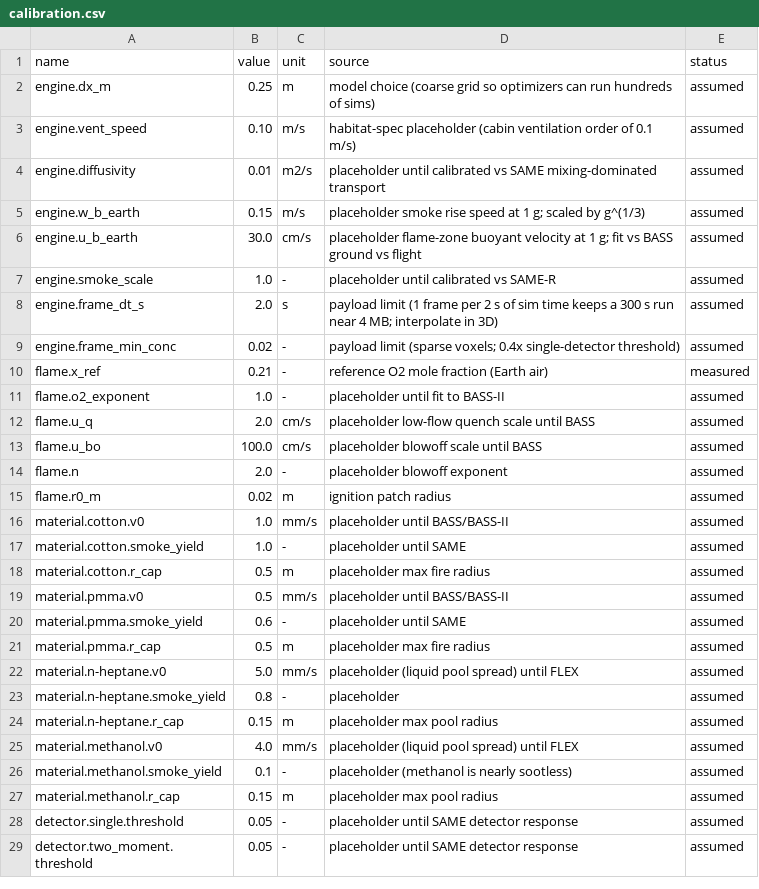
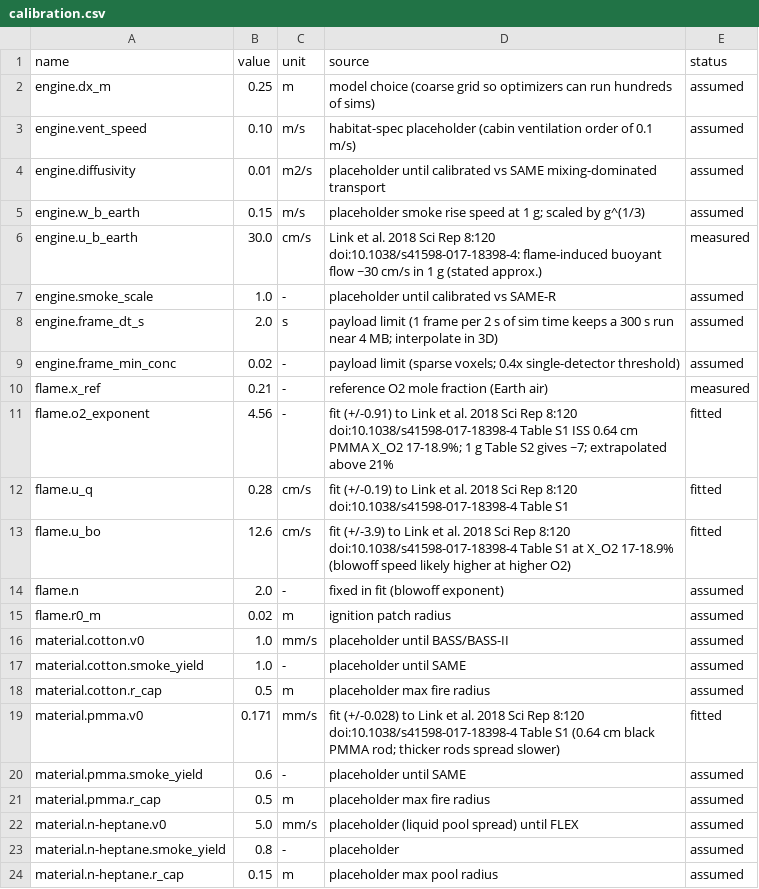
Before and after one commit to ruthwik-dhama/ember, a CSV file: data/calibration.csv, drawn as a sheet; only a part is shown; the shorter side is filled out with more unchanged rows; the diff covers the shown part only.

Commit message:
Calibrate from FLEX and BASS-II papers: LOI limits, PMMA spread fit, cool-flame params
- calibration.csv: FLEX LOI per fuel/agent, PMMA v0 + O2 exponent + quench/blowoff fit to BASS-II ISS Table S1,
  0.6 cm/s no-spread cutoff, ~30 cm/s 1 g buoyant flow, Ghost Flame cutoff/envelope (2.4 mm, O2 14-25%, 0.5-1 atm)
- flame.py: hard cutoff below u_ext; blowoff uses forced flow only (matches BASS-II 1 g behaviour)
- suppression.py: per-fuel FLEX limits, ghost_flame_params() for Kartavya's auditor
- tested_conditions.csv: FLEX LOI rows, FLEX-2 0.5 atm n-decane rows, BASS-II ISS and 1 g rows (pressure unverified)
- witness_docs: FLEX facts, new BASS.md

```diff
--- a/data/calibration.csv
+++ b/data/calibration.csv
@@ -5,3 +5,3 @@ engine.diffusivity,0.01,m2/s,placeholder until calibrated vs SAME mixing-dominat
 engine.w_b_earth,0.15,m/s,placeholder smoke rise speed at 1 g; scaled by g^(1/3),assumed
-engine.u_b_earth,30.0,cm/s,placeholder flame-zone buoyant velocity at 1 g; fit vs BASS ground vs flight,assumed
+engine.u_b_earth,30.0,cm/s,Link et al. 2018 Sci Rep 8:120 doi:10.1038/s41598-017-18398-4: flame-induced buoyant flow ~30 cm/s in 1 g (stated approx.),measured
 engine.smoke_scale,1.0,-,placeholder until calibrated vs SAME-R,assumed
@@ -10,6 +10,6 @@ engine.frame_min_conc,0.02,-,payload limit (sparse voxels; 0.4x single-detector
 flame.x_ref,0.21,-,reference O2 mole fraction (Earth air),measured
-flame.o2_exponent,1.0,-,placeholder until fit to BASS-II,assumed
-flame.u_q,2.0,cm/s,placeholder low-flow quench scale until BASS,assumed
-flame.u_bo,100.0,cm/s,placeholder blowoff scale until BASS,assumed
-flame.n,2.0,-,placeholder blowoff exponent,assumed
+flame.o2_exponent,4.56,-,fit (+/-0.91) to Link et al. 2018 Sci Rep 8:120 doi:10.1038/s41598-017-18398-4 Table S1 ISS 0.64 cm PMMA X_O2 17-18.9%; 1 g Table S2 gives ~7; extrapolated above 21%,fitted
+flame.u_q,0.28,cm/s,fit (+/-0.19) to Link et al. 2018 Sci Rep 8:120 doi:10.1038/s41598-017-18398-4 Table S1,fitted
+flame.u_bo,12.6,cm/s,fit (+/-3.9) to Link et al. 2018 Sci Rep 8:120 doi:10.1038/s41598-017-18398-4 Table S1 at X_O2 17-18.9% (blowoff speed likely higher at higher O2),fitted
+flame.n,2.0,-,fixed in fit (blowoff exponent),assumed
 flame.r0_m,0.02,m,ignition patch radius,assumed
@@ -18,3 +18,3 @@ material.cotton.smoke_yield,1.0,-,placeholder until SAME,assumed
 material.cotton.r_cap,0.5,m,placeholder max fire radius,assumed
-material.pmma.v0,0.5,mm/s,placeholder until BASS/BASS-II,assumed
+material.pmma.v0,0.171,mm/s,fit (+/-0.028) to Link et al. 2018 Sci Rep 8:120 doi:10.1038/s41598-017-18398-4 Table S1 (0.64 cm black PMMA rod; thicker rods spread slower),fitted
 material.pmma.smoke_yield,0.6,-,placeholder until SAME,assumed
```
Also changed, not shown: 14 added rows and 4 edited cells elsewhere in this file, data/tested_conditions.csv, 6 other files.
